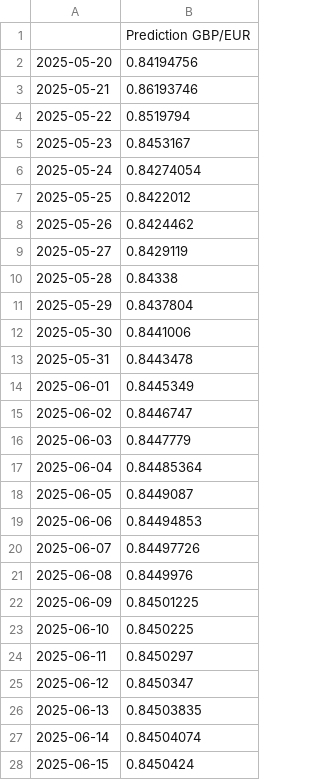
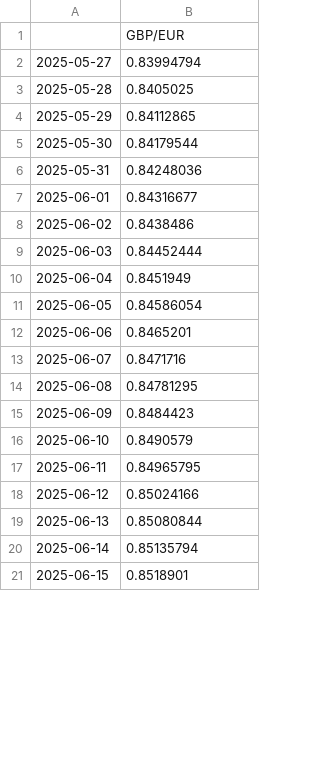
Before and after one commit to JM181998/exchange-rate-visualizer, a CSV file: prediccion_GBP_EUR_30dias.csv, drawn as a sheet; only a part is shown; the diff covers the shown part only.

```diff
--- a/prediccion_GBP_EUR_30dias.csv
+++ b/prediccion_GBP_EUR_30dias.csv
@@ -1,28 +1,21 @@
-,Prediction GBP/EUR
-2025-05-20,0.84194756
-2025-05-21,0.86193746
-2025-05-22,0.8519794
-2025-05-23,0.8453167
-2025-05-24,0.84274054
-2025-05-25,0.8422012
-2025-05-26,0.8424462
-2025-05-27,0.8429119
-2025-05-28,0.84338
-2025-05-29,0.8437804
-2025-05-30,0.8441006
-2025-05-31,0.8443478
-2025-06-01,0.8445349
-2025-06-02,0.8446747
-2025-06-03,0.8447779
-2025-06-04,0.84485364
-2025-06-05,0.8449087
-2025-06-06,0.84494853
-2025-06-07,0.84497726
-2025-06-08,0.8449976
-2025-06-09,0.84501225
-2025-06-10,0.8450225
-2025-06-11,0.8450297
-2025-06-12,0.8450347
-2025-06-13,0.84503835
-2025-06-14,0.84504074
-2025-06-15,0.8450424
+,GBP/EUR
+2025-05-27,0.83994794
+2025-05-28,0.8405025
+2025-05-29,0.84112865
+2025-05-30,0.84179544
+2025-05-31,0.84248036
+2025-06-01,0.84316677
+2025-06-02,0.8438486
+2025-06-03,0.84452444
+2025-06-04,0.8451949
+2025-06-05,0.84586054
+2025-06-06,0.8465201
+2025-06-07,0.8471716
+2025-06-08,0.84781295
+2025-06-09,0.8484423
+2025-06-10,0.8490579
+2025-06-11,0.84965795
+2025-06-12,0.85024166
+2025-06-13,0.85080844
+2025-06-14,0.85135794
+2025-06-15,0.8518901
```
Also changed, not shown: 7 added rows and 3 edited cells elsewhere in this file, metricas_monedas.csv, prediccion_AUD_EUR_30dias.csv, 3 other files.
